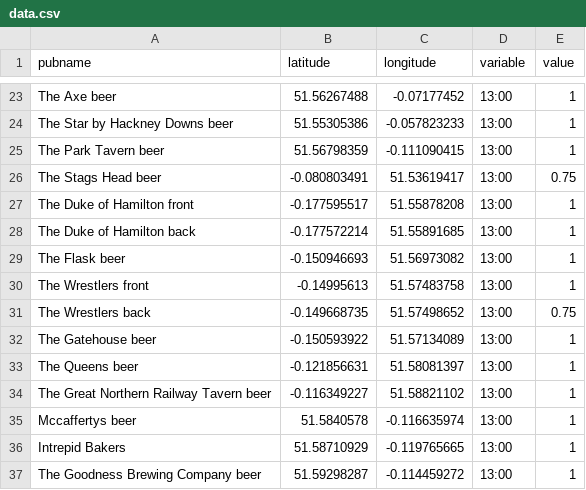
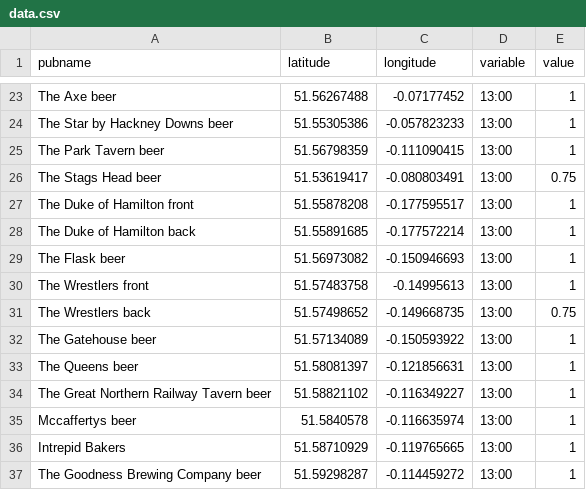
Before and after one commit to salpie/testing, a CSV file: senowinski-leaflet-d3/assets/data/data.csv, drawn as a sheet; only a part is shown, gaps mark what is left out; the diff covers the shown part only.

Commit message:
Update data.csv

```diff
--- a/senowinski-leaflet-d3/assets/data/data.csv
+++ b/senowinski-leaflet-d3/assets/data/data.csv
@@ -25,11 +25,11 @@ The Star by Hackney Downs beer,51.55305386,-0.057823233,13:00,1
 The Park Tavern beer,51.56798359,-0.111090415,13:00,1
-The Stags Head beer,-0.080803491,51.53619417,13:00,0.75
-The Duke of Hamilton front,-0.177595517,51.55878208,13:00,1
-The Duke of Hamilton back,-0.177572214,51.55891685,13:00,1
-The Flask beer,-0.150946693,51.56973082,13:00,1
-The Wrestlers front,-0.14995613,51.57483758,13:00,1
-The Wrestlers back,-0.149668735,51.57498652,13:00,0.75
-The Gatehouse beer,-0.150593922,51.57134089,13:00,1
-The Queens beer,-0.121856631,51.58081397,13:00,1
-The Great Northern Railway Tavern beer,-0.116349227,51.58821102,13:00,1
+The Stags Head beer,51.53619417,-0.080803491,13:00,0.75
+The Duke of Hamilton front,51.55878208,-0.177595517,13:00,1
+The Duke of Hamilton back,51.55891685,-0.177572214,13:00,1
+The Flask beer,51.56973082,-0.150946693,13:00,1
+The Wrestlers front,51.57483758,-0.14995613,13:00,1
+The Wrestlers back,51.57498652,-0.149668735,13:00,0.75
+The Gatehouse beer,51.57134089,-0.150593922,13:00,1
+The Queens beer,51.58081397,-0.121856631,13:00,1
+The Great Northern Railway Tavern beer,51.58821102,-0.116349227,13:00,1
 Mccaffertys beer,51.5840578,-0.116635974,13:00,1
```
Also changed, not shown: 126 edited cells elsewhere in this file.
